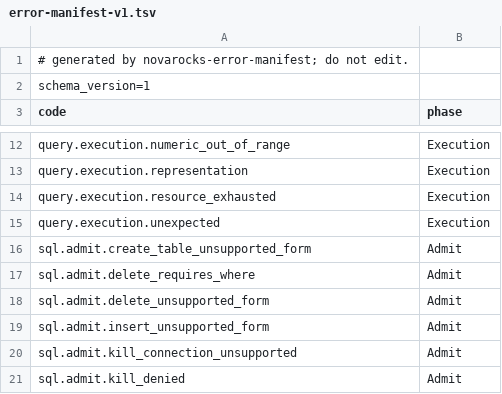
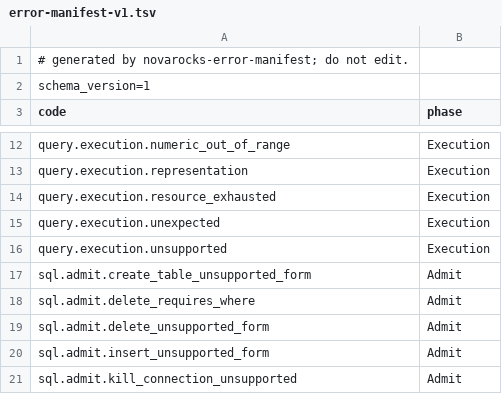
Before and after one commit to HangyuanLiu/NovaRocks, a TSV file: tools/error-manifest/error-manifest-v1.tsv, drawn as a sheet; only a part is shown, gaps mark what is left out; the shorter side is filled out with more unchanged rows; the diff names each change by its address in the sheet, - before the commit and + after, or states it on an @@ line.

```diff
--- a/tools/error-manifest/error-manifest-v1.tsv
+++ b/tools/error-manifest/error-manifest-v1.tsv
+row 16: query.execution.unsupported | Execution
```
Also changed, not shown: tools/error-manifest/error-ledger-v1.tsv, 1 other file.
